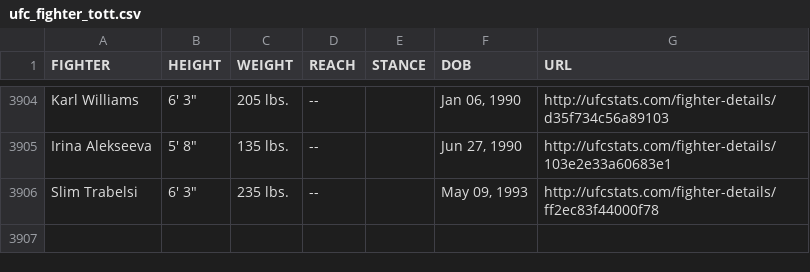
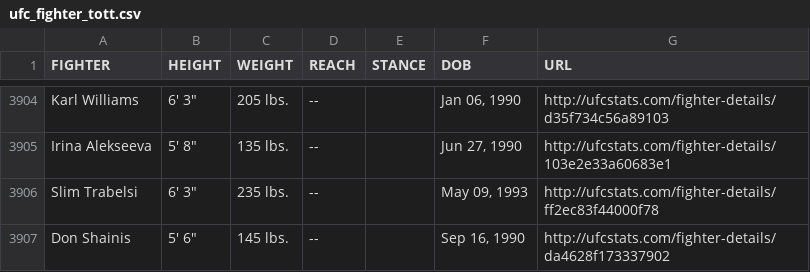
Before and after one commit to YashD5291/UFC-Stats-Scrap, a CSV file: ufc_fighter_tott.csv, drawn as a sheet; only a part is shown, gaps mark what is left out.

Commit message:
2022-09-15 data refresh

```diff
--- a/ufc_fighter_tott.csv
+++ b/ufc_fighter_tott.csv
@@ -3906 +3906,2 @@ Irina Alekseeva,"5' 8""",135 lbs.,--,,"Jun 27, 1990",http://ufcstats.com/fighter
 Slim Trabelsi,"6' 3""",235 lbs.,--,,"May 09, 1993",http://ufcstats.com/fighter-details/ff2ec83f44000f78
+Don Shainis,"5' 6""",145 lbs.,--,,"Sep 16, 1990",http://ufcstats.com/fighter-details/da4628f173337902
```
Also changed, not shown: ufc_fighter_details.csv.
